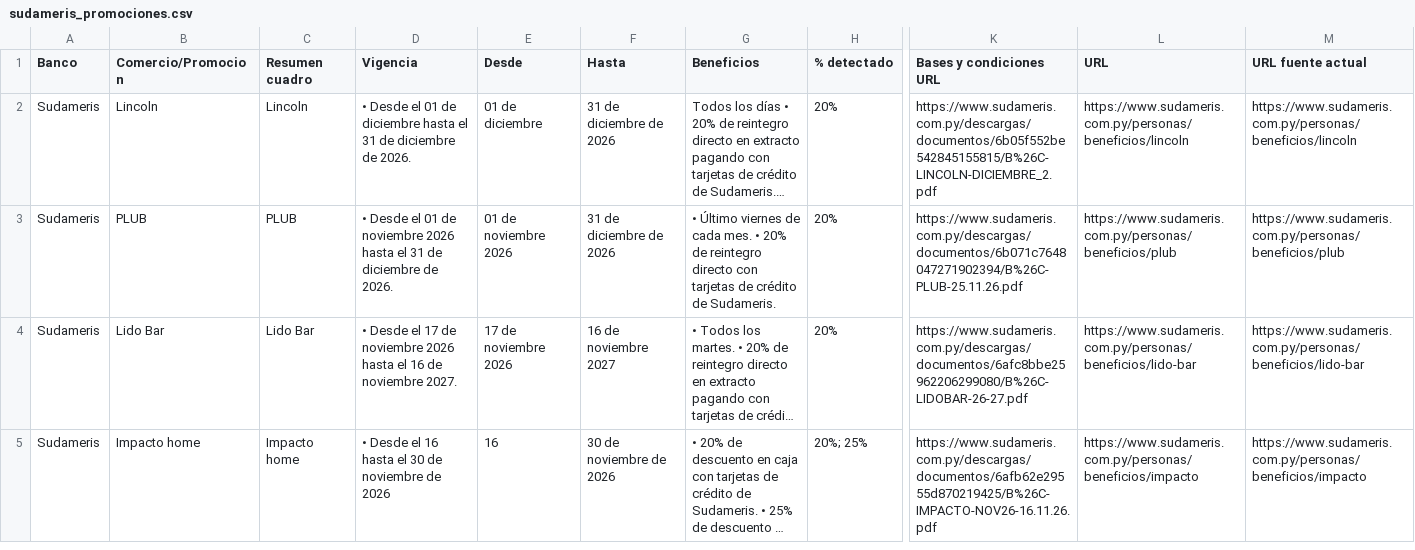
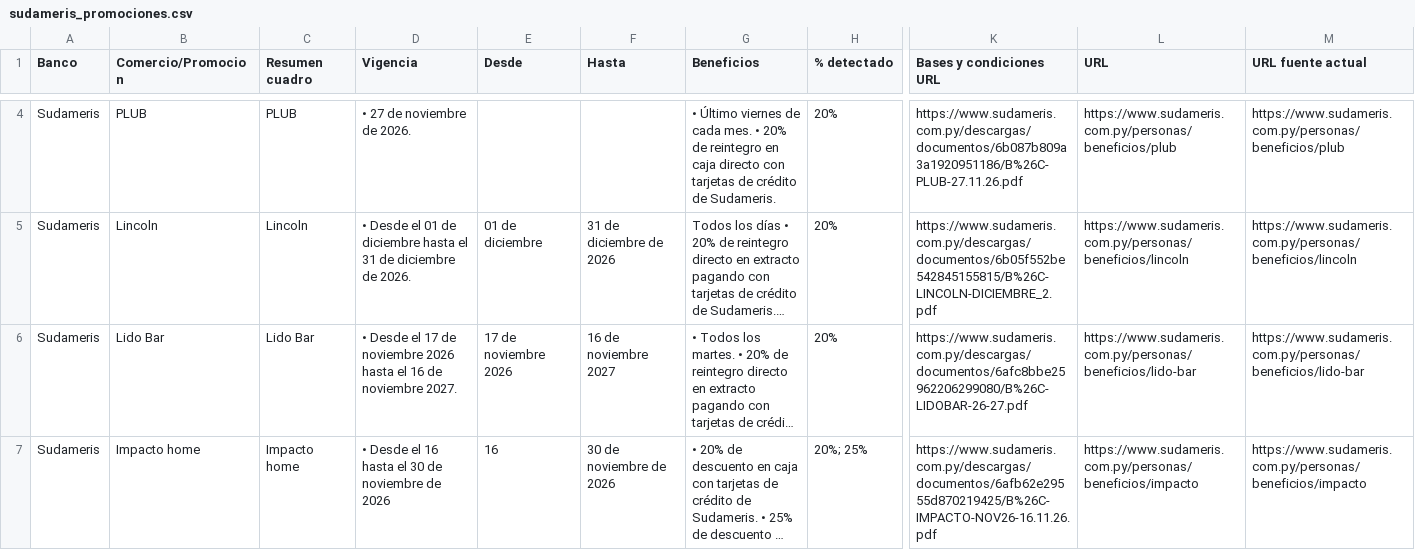
Before and after one commit to giumontebruno/promo-bancos-py, a CSV file: outputs/sudameris_promociones.csv, drawn as a sheet; only a part is shown, gaps mark what is left out; long unchanged cells end in …; removed rows and columns are numbered as before the commit, all else as after; rows hold the shown columns only; the diff covers the shown part only; the diff names each change by its address in the sheet, - before the commit and + after, or states it on an @@ line.

```diff
--- a/outputs/sudameris_promociones.csv
+++ b/outputs/sudameris_promociones.csv
+row 4: Sudameris | PLUB | PLUB | • 27 de noviembre de 2026. |  |  | • Último viernes de cada mes. • 20% de reintegro en caja directo con tarjetas de crédito de Sudameris. | 20% | https://www.sudameris.com.py/descargas/documentos/6b087b809a3a1920951186/B%26C-PLUB-27.11.26.pdf | https://www.sudameris.com.py/personas/beneficios/plub | https://www.sudameris.com.py/personas/beneficios/plub
-row 3: Sudameris | PLUB | PLUB | • Desde el 01 de noviembre 2026 hasta el 31 de diciembre de 2026. | 01 de noviembre 2026 | 31 de diciembre de 2026 | • Último viernes de cada mes. • 20% de reintegro directo con tarjetas de crédito de Sudameris. | 20% | https://www.sudameris.com.py/descargas/documentos/6b071c7648047271902394/B%26C-PLUB-25.11.26.pdf | https://www.sudameris.com.py/personas/beneficios/plub | https://www.sudameris.com.py/personas/beneficios/plub
```
Also changed, not shown: 2 added rows elsewhere in this file, outputs/atlas_beneficios_por_categoria.csv, outputs/basa_beneficios_por_categoria.csv, 38 other files.
